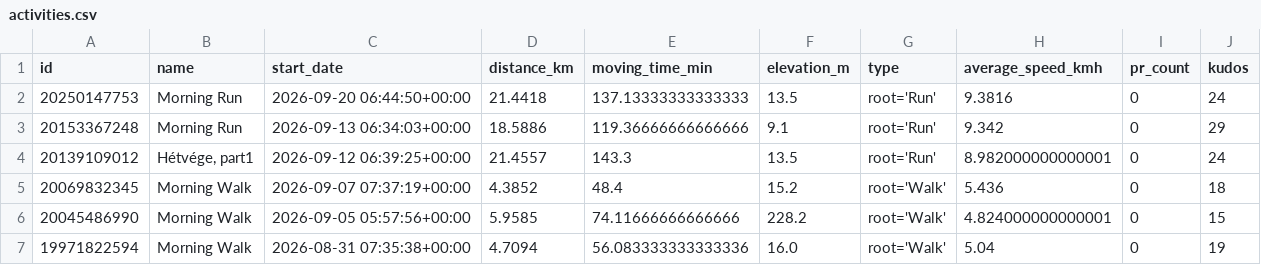
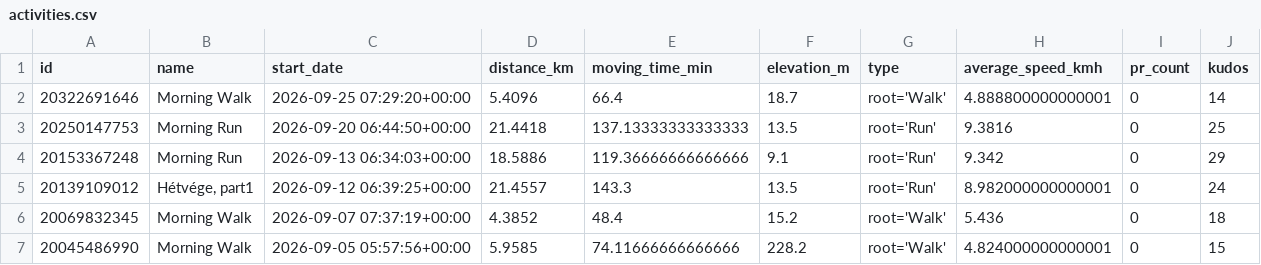
Before and after one commit to ak91hu/HumbleBragDashboard, a CSV file: data/activities.csv, drawn as a sheet; only a part is shown; the shorter side is filled out with more unchanged rows.

Commit message:
Auto-update Strava data

```diff
--- a/data/activities.csv
+++ b/data/activities.csv
@@ -1,3 +1,4 @@
 id,name,start_date,distance_km,moving_time_min,elevation_m,type,average_speed_kmh,pr_count,kudos
-20250147753,Morning Run,2026-09-20 06:44:50+00:00,21.4418,137.13333333333333,13.5,root='Run',9.3816,0,24
+20322691646,Morning Walk,2026-09-25 07:29:20+00:00,5.4096,66.4,18.7,root='Walk',4.888800000000001,0,14
+20250147753,Morning Run,2026-09-20 06:44:50+00:00,21.4418,137.13333333333333,13.5,root='Run',9.3816,0,25
 20153367248,Morning Run,2026-09-13 06:34:03+00:00,18.5886,119.36666666666666,9.1,root='Run',9.342,0,29
```
